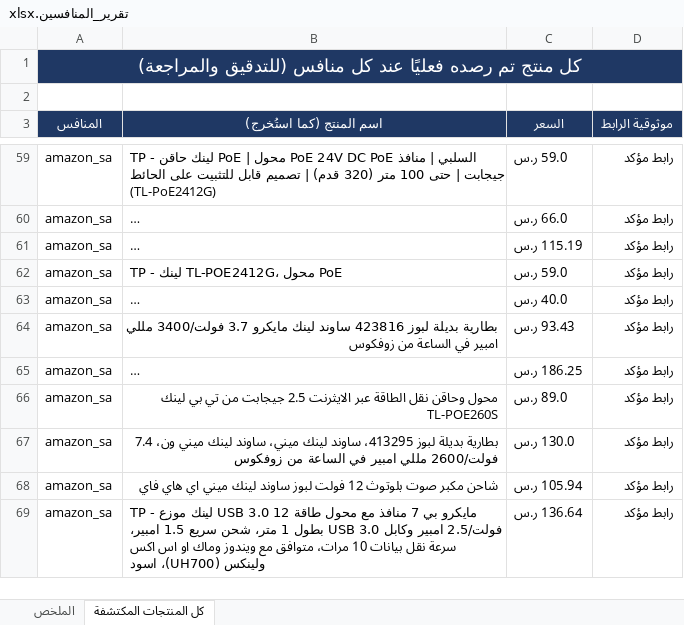
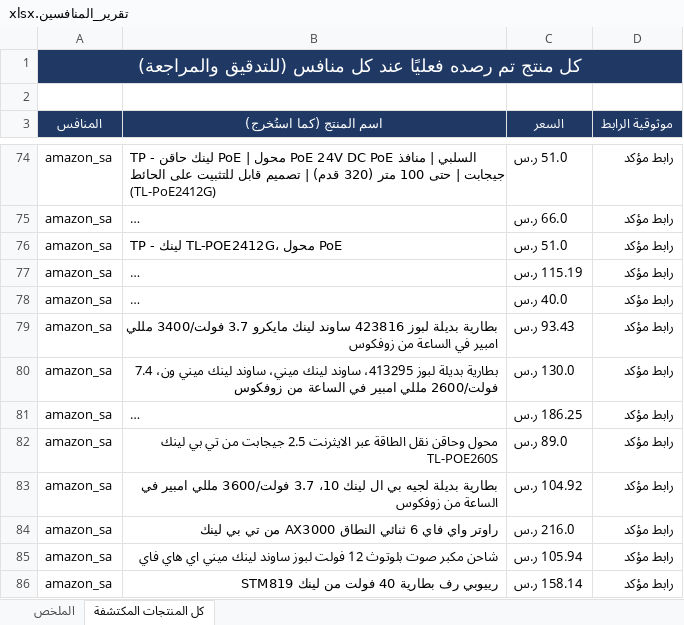
Before and after one commit to wael1997/techtime-market-data, an Excel workbook: data/تقرير_المنافسين.xlsx, sheet كل المنتجات المكتشفة, drawn as a sheet; only a part is shown, gaps mark what is left out; long unchanged cells end in …; values as stored, in another font and other column widths than the file's, no borders; removed rows and columns are numbered as before the commit, all else as after; the diff covers the shown part only; the diff names each change by its address in the sheet, - before the commit and + after, or states it on an @@ line.

Commit message:
تحديث بيانات المنافسين — 2026-10-01

```diff
--- a/data/تقرير_المنافسين.xlsx (sheet كل المنتجات المكتشفة)
+++ b/data/تقرير_المنافسين.xlsx (sheet كل المنتجات المكتشفة)
-C74 (السعر): 59.0 ر.س
+C74 (السعر): 51.0 ر.س
+row 76: amazon_sa | TP - لينك TL-POE2412G، محول PoE | 51.0 ر.س | رابط مؤكد
-row 62: amazon_sa | TP - لينك TL-POE2412G، محول PoE | 59.0 ر.س | رابط مؤكد
+row 80: amazon_sa | بطارية بديلة لبوز 413295، ساوند لينك ميني، ساوند لينك ميني ون، 7.4 فولت/2600 مللي امبير في الساعة من زوفكوس | 130.0 ر.س | رابط مؤكد
-B83 (اسم المنتج (كما استُخرج)): بطارية بديلة لبوز 413295، ساوند لينك ميني، ساوند لينك ميني ون، 7.4 فولت/2600 مللي امبير…
+B83 (اسم المنتج (كما استُخرج)): بطارية بديلة لجيه بي ال لينك 10، 3.7 فولت/3600 مللي امبير…
-C83 (السعر): 130.0 ر.س
+C83 (السعر): 104.92 ر.س
+row 84: amazon_sa | راوتر واي فاي 6 ثنائي النطاق AX3000 من تي بي لينك | 216.0 ر.س | رابط مؤكد
-B86 (اسم المنتج (كما استُخرج)): TP - لينك موزع USB 3.0 مايكرو بي 7 منافذ مع محول طاقة 12 فولت/2.5 امبير وكابل USB 3.0 بطول 1 متر، شحن سريع 1.5 امبير، سرعة نقل بيانات 10 مرات، متوافق مع ويندوز وماك او اس اكس ولينكس (UH700)، اسود
+B86 (اسم المنتج (كما استُخرج)): رييوبي رف بطارية 40 فولت من لينك STM819
-C86 (السعر): 136.64 ر.س
+C86 (السعر): 158.14 ر.س
```
Also changed, not shown: 39 added rows, 42 removed rows, 6 moved rows and 23 edited cells elsewhere in this sheet, sheet الملخص, 2 other files.
